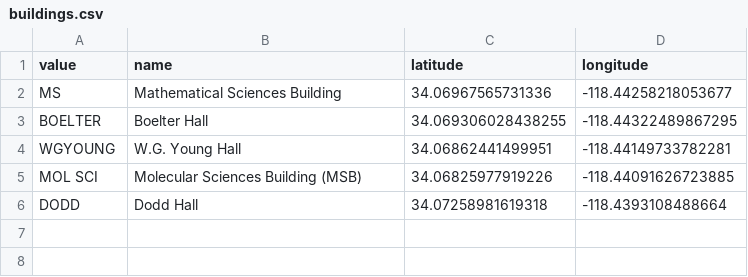
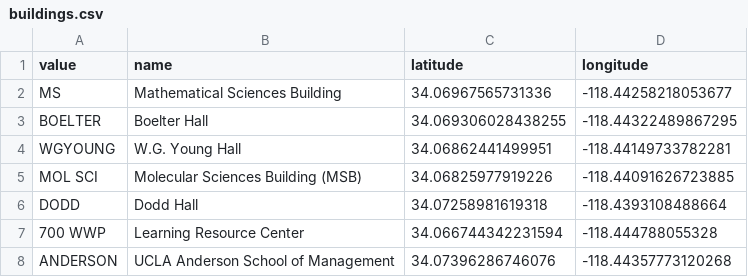
Before and after one commit to daviddavini/broomfinder, a CSV file: my-app/public/buildings.csv, drawn as a sheet; the diff names each change by its address in the sheet, - before the commit and + after, or states it on an @@ line.

```diff
--- a/my-app/public/buildings.csv
+++ b/my-app/public/buildings.csv
+row 7: 700 WWP | Learning Resource Center | 34.066744342231594 | -118.444788055328
+row 8: ANDERSON | UCLA Anderson School of Management | 34.07396286746076 | -118.44357773120268
```
Also changed, not shown: 4 other files.
